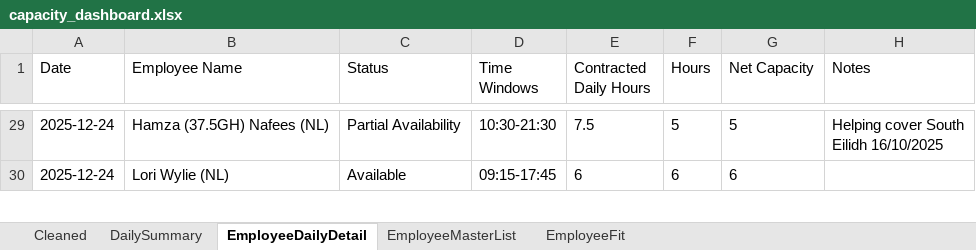
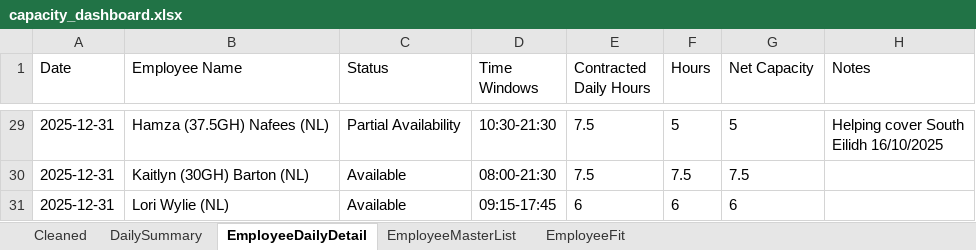
Before and after one commit to Mustansar-tech/CareCapacity, an Excel workbook: capacity_dashboard.xlsx, sheet EmployeeDailyDetail, drawn as a sheet; only a part is shown, gaps mark what is left out; values as stored, in another font and other column widths than the file's, no borders; addresses are those after the commit; the diff covers the shown part only; the diff names each change by its address in the sheet, - before the commit and + after, or states it on an @@ line.

```diff
--- a/capacity_dashboard.xlsx (sheet EmployeeDailyDetail)
+++ b/capacity_dashboard.xlsx (sheet EmployeeDailyDetail)
-A29 (Date): 2025-12-24
+A29 (Date): 2025-12-31
+row 30: 2025-12-31 | Kaitlyn (30GH) Barton (NL) | Available | 08:00-21:30 | 7.5 | 7.5 | 7.5
-A31 (Date): 2025-12-24
+A31 (Date): 2025-12-31
```
Also changed, not shown: other rows of this sheet, sheet Cleaned, sheet DailySummary.
